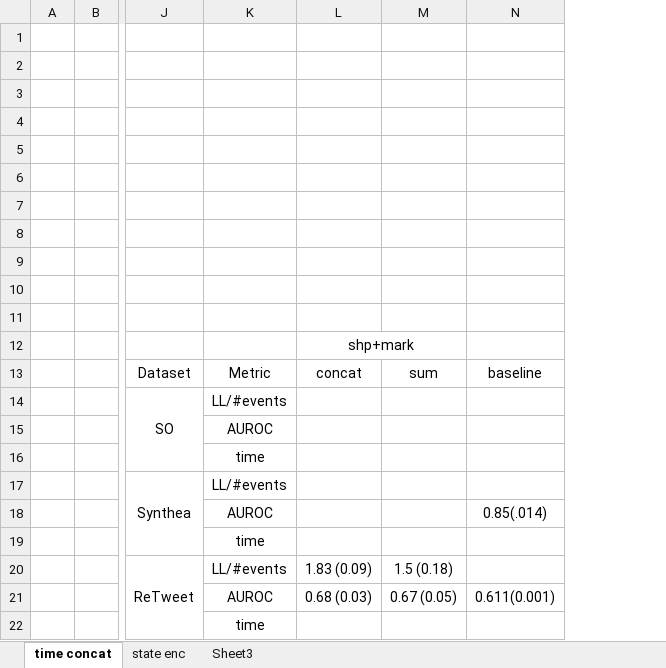
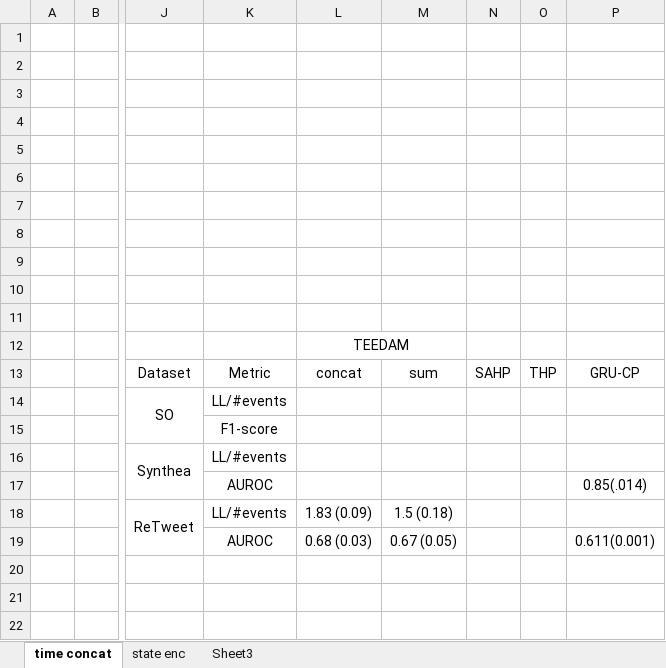
Before and after one commit to hojjatkarami/p22, an Excel workbook: Book1.xlsx, sheet time concat, drawn as a sheet; only a part is shown, gaps mark what is left out; values as stored, in another font and other column widths than the file's, no borders; removed rows and columns are numbered as before the commit, all else as after; rows hold the shown columns only; the diff names each change by its address in the sheet, - before the commit and + after, or states it on an @@ line.

```diff
--- a/Book1.xlsx (sheet time concat)
+++ b/Book1.xlsx (sheet time concat)
+column N, row 13: SAHP
+column O, row 13: THP
-L12: shp+mark
+L12: TEEDAM
-P13: baseline
+P13: GRU-CP
-K15: AUROC
+K15: F1-score
-row 16:  |  |  | time
-row 19:  |  |  | time
-row 22:  |  |  | time
```
Also changed, not shown: 10 other files.
